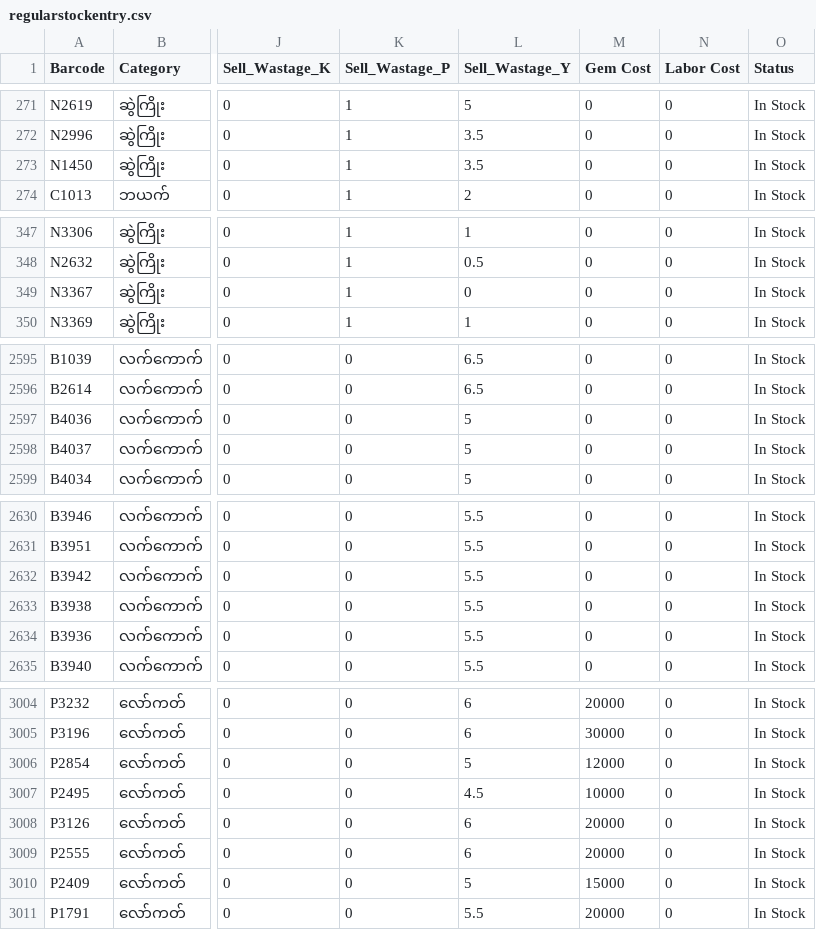
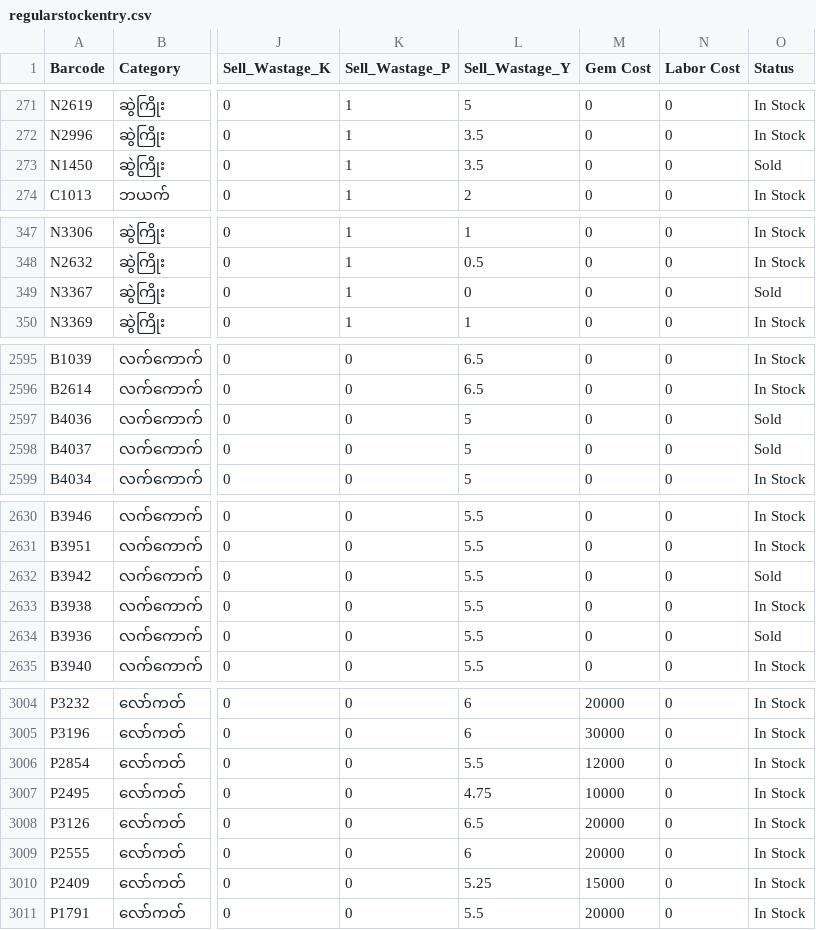
Before and after one commit to Eitaylay/tinyshwesayin, a CSV file: regularstockentry.csv, drawn as a sheet; only a part is shown, gaps mark what is left out; the diff covers the shown part only; the diff names each change by its address in the sheet, - before the commit and + after, or states it on an @@ line.

```diff
--- a/regularstockentry.csv
+++ b/regularstockentry.csv
-O273 (Status): In Stock
+O273 (Status): Sold
-O349 (Status): In Stock
+O349 (Status): Sold
-O2597:O2598 (Status): In Stock
+O2597:O2598 (Status): Sold
-O2632 (Status): In Stock
+O2632 (Status): Sold
-O2634 (Status): In Stock
+O2634 (Status): Sold
-L3006 (Sell_Wastage_Y): 5
+L3006 (Sell_Wastage_Y): 5.5
-L3007 (Sell_Wastage_Y): 4.5
+L3007 (Sell_Wastage_Y): 4.75
-L3008 (Sell_Wastage_Y): 6
+L3008 (Sell_Wastage_Y): 6.5
-L3010 (Sell_Wastage_Y): 5
+L3010 (Sell_Wastage_Y): 5.25
```
Also changed, not shown: 24 edited cells elsewhere in this file.
